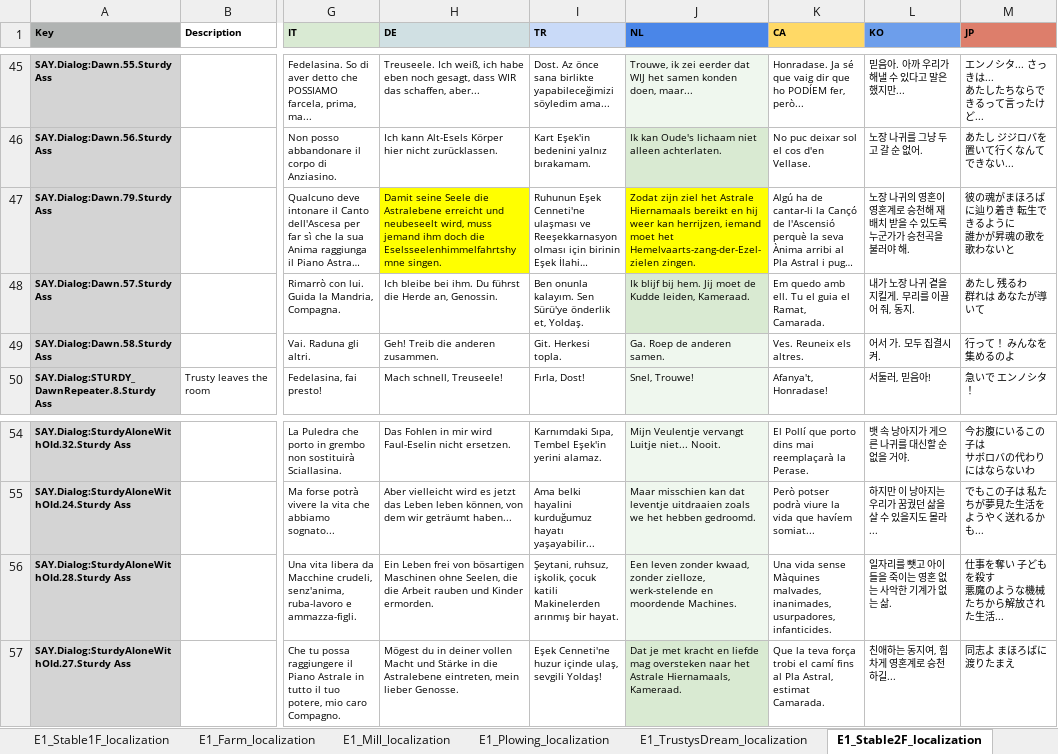
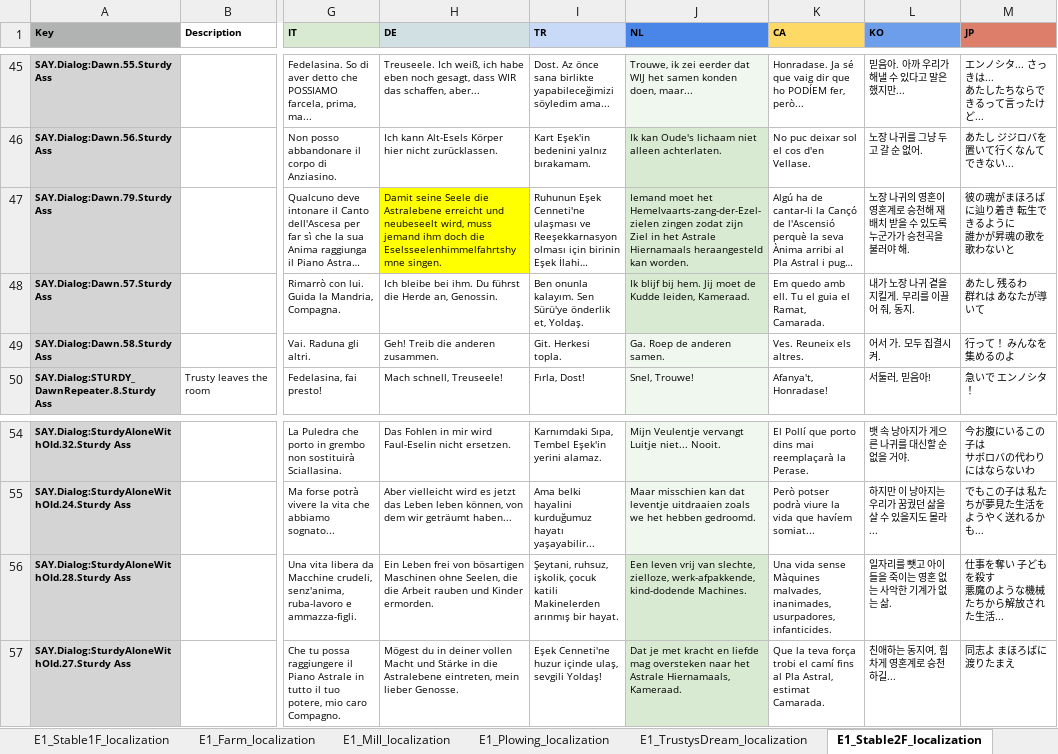
Before and after one commit to TomVDH/AM_FL_TRANS, an Excel workbook: excels.fresh-pull-2026-05-11/1_asses.masses_E1Proxy.xlsx, sheet E1_Stable2F_localization, drawn as a sheet; only a part is shown, gaps mark what is left out; long unchanged cells end in …; values as stored, in another font and other column widths than the file's, no borders; charts and pictures not drawn; the diff names each change by its address in the sheet, - before the commit and + after, or states it on an @@ line.

```diff
--- a/excels.fresh-pull-2026-05-11/1_asses.masses_E1Proxy.xlsx (sheet E1_Stable2F_localization)
+++ b/excels.fresh-pull-2026-05-11/1_asses.masses_E1Proxy.xlsx (sheet E1_Stable2F_localization)
-J47 (NL): Zodat zijn ziel het Astrale Hiernamaals bereikt en hij weer kan herrijzen, iemand moet het Hemelvaarts-zang-der-Ezel-zielen zingen.
+J47 (NL): Iemand moet het Hemelvaarts-zang-der-Ezel-zielen zingen zodat zijn Ziel in het Astrale Hiernamaals heraangesteld kan worden.
-J47 fill: #FFFF00
+J47 fill: #D9EAD2
-J56 (NL): Een leven zonder kwaad, zonder zielloze, werk-stelende en moordende Machines.
+J56 (NL): Een leven vrij van slechte, zielloze, werk-afpakkende, kind-dodende Machines.
-J56 fill: #EFF7EE
+J56 fill: #D9EAD2
```
Also changed, not shown: sheet E1_Farm_localization, sheet E1_TheProtest_localization, 3 other files.
